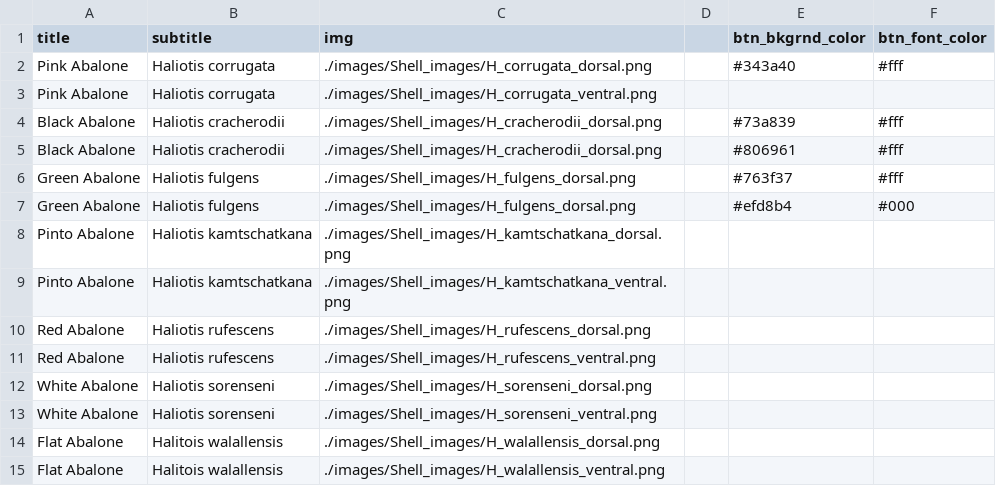
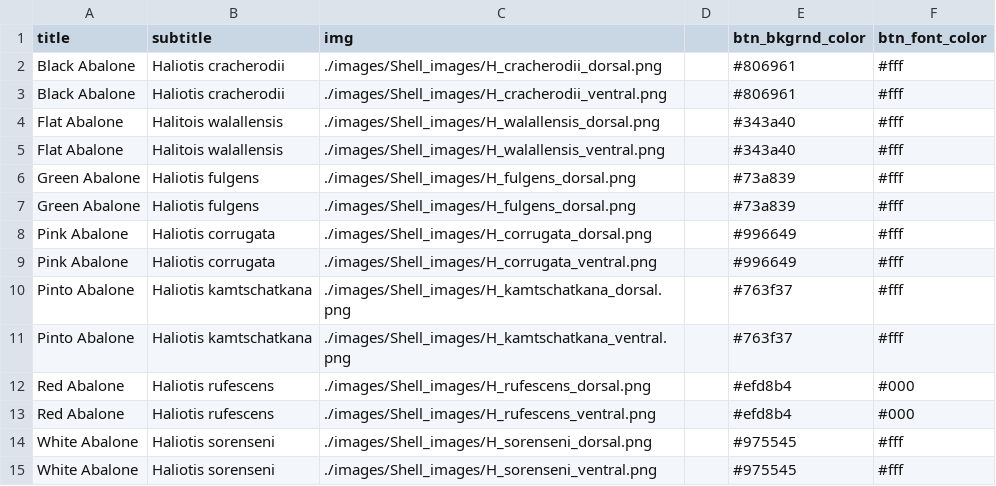
Before and after one commit to ecoquants/findinghal, a CSV file: shells.csv, drawn as a sheet.

Commit message:
Still trying to figure out this shell business
Former-commit-id: 79cb82cfd275c5d20ea544bc8cccde0155dd8514

```diff
--- a/shells.csv
+++ b/shells.csv
@@ -1,15 +1,15 @@
 title,subtitle,img,,btn_bkgrnd_color,btn_font_color
-Pink Abalone,Haliotis corrugata,./images/Shell_images/H_corrugata_dorsal.png,,#343a40,#fff
-Pink Abalone,Haliotis corrugata,./images/Shell_images/H_corrugata_ventral.png,,,
-Black Abalone,Haliotis cracherodii,./images/Shell_images/H_cracherodii_dorsal.png,,#73a839,#fff
 Black Abalone,Haliotis cracherodii,./images/Shell_images/H_cracherodii_dorsal.png,,#806961,#fff
-Green Abalone,Haliotis fulgens,./images/Shell_images/H_fulgens_dorsal.png,,#763f37,#fff
-Green Abalone,Haliotis fulgens,./images/Shell_images/H_fulgens_dorsal.png,,#efd8b4,#000
-Pinto Abalone,Haliotis kamtschatkana,./images/Shell_images/H_kamtschatkana_dorsal.png,,,
-Pinto Abalone,Haliotis kamtschatkana,./images/Shell_images/H_kamtschatkana_ventral.png,,,
-Red Abalone,Haliotis rufescens,./images/Shell_images/H_rufescens_dorsal.png,,,
-Red Abalone,Haliotis rufescens,./images/Shell_images/H_rufescens_ventral.png,,,
-White Abalone,Haliotis sorenseni,./images/Shell_images/H_sorenseni_dorsal.png,,,
-White Abalone,Haliotis sorenseni,./images/Shell_images/H_sorenseni_ventral.png,,,
-Flat Abalone,Halitois walallensis,./images/Shell_images/H_walallensis_dorsal.png,,,
-Flat Abalone,Halitois walallensis,./images/Shell_images/H_walallensis_ventral.png,,,
+Black Abalone,Haliotis cracherodii,./images/Shell_images/H_cracherodii_ventral.png,,#806961,#fff
+Flat Abalone,Halitois walallensis,./images/Shell_images/H_walallensis_dorsal.png,,#343a40,#fff
+Flat Abalone,Halitois walallensis,./images/Shell_images/H_walallensis_ventral.png,,#343a40,#fff
+Green Abalone,Haliotis fulgens,./images/Shell_images/H_fulgens_dorsal.png,,#73a839,#fff
+Green Abalone,Haliotis fulgens,./images/Shell_images/H_fulgens_dorsal.png,,#73a839,#fff
+Pink Abalone,Haliotis corrugata,./images/Shell_images/H_corrugata_dorsal.png,,#996649,#fff
+Pink Abalone,Haliotis corrugata,./images/Shell_images/H_corrugata_ventral.png,,#996649,#fff
+Pinto Abalone,Haliotis kamtschatkana,./images/Shell_images/H_kamtschatkana_dorsal.png,,#763f37,#fff
+Pinto Abalone,Haliotis kamtschatkana,./images/Shell_images/H_kamtschatkana_ventral.png,,#763f37,#fff
+Red Abalone,Haliotis rufescens,./images/Shell_images/H_rufescens_dorsal.png,,#efd8b4,#000
+Red Abalone,Haliotis rufescens,./images/Shell_images/H_rufescens_ventral.png,,#efd8b4,#000
+White Abalone,Haliotis sorenseni,./images/Shell_images/H_sorenseni_dorsal.png,,#975545,#fff
+White Abalone,Haliotis sorenseni,./images/Shell_images/H_sorenseni_ventral.png,,#975545,#fff
```
Also changed, not shown: 9 other files.
